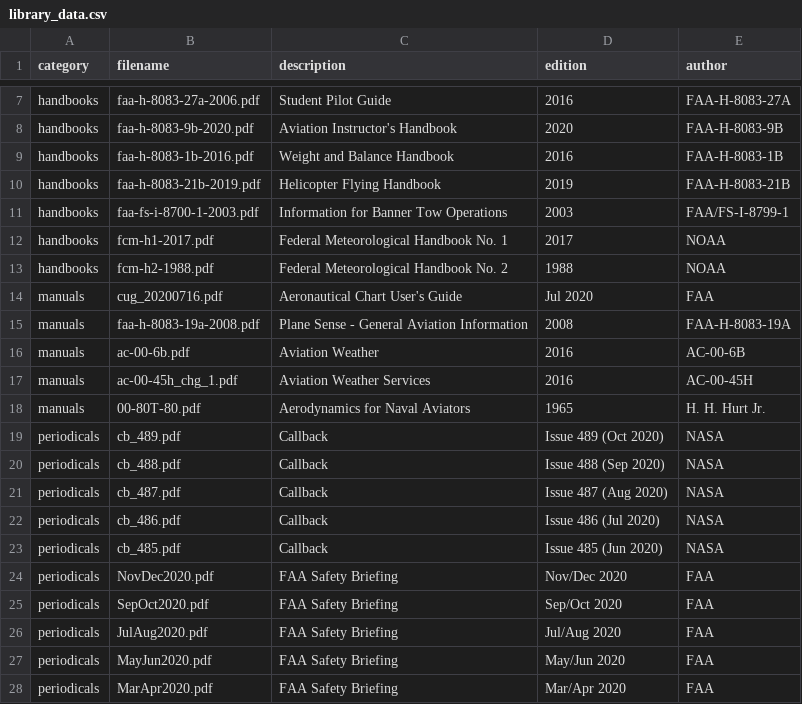
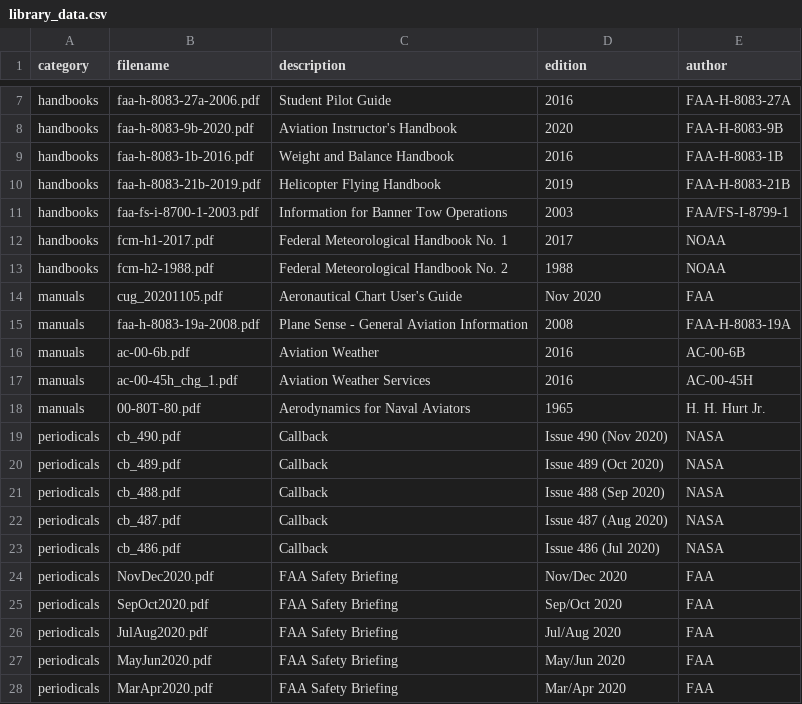
Before and after one commit to nhasan/FlightIntel, a CSV file: tool/library_data.csv, drawn as a sheet; only a part is shown, gaps mark what is left out.

Commit message:
New data cycle update.

```diff
--- a/tool/library_data.csv
+++ b/tool/library_data.csv
@@ -13,3 +13,3 @@ handbooks,fcm-h1-2017.pdf,Federal Meteorological Handbook No. 1,2017,NOAA
 handbooks,fcm-h2-1988.pdf,Federal Meteorological Handbook No. 2,1988,NOAA
-manuals,cug_20200716.pdf,Aeronautical Chart User's Guide,Jul 2020,FAA
+manuals,cug_20201105.pdf,Aeronautical Chart User's Guide,Nov 2020,FAA
 manuals,faa-h-8083-19a-2008.pdf,Plane Sense - General Aviation Information,2008,FAA-H-8083-19A
@@ -18,2 +18,3 @@ manuals,ac-00-45h_chg_1.pdf,Aviation Weather Services,2016,AC-00-45H
 manuals,00-80T-80.pdf,Aerodynamics for Naval Aviators,1965,H. H. Hurt Jr.
+periodicals,cb_490.pdf,Callback,Issue 490 (Nov 2020),NASA
 periodicals,cb_489.pdf,Callback,Issue 489 (Oct 2020),NASA
@@ -22,3 +23,2 @@ periodicals,cb_487.pdf,Callback,Issue 487 (Aug 2020),NASA
 periodicals,cb_486.pdf,Callback,Issue 486 (Jul 2020),NASA
-periodicals,cb_485.pdf,Callback,Issue 485 (Jun 2020),NASA
 periodicals,NovDec2020.pdf,FAA Safety Briefing,Nov/Dec 2020,FAA
```
Also changed, not shown: 1 other file.
